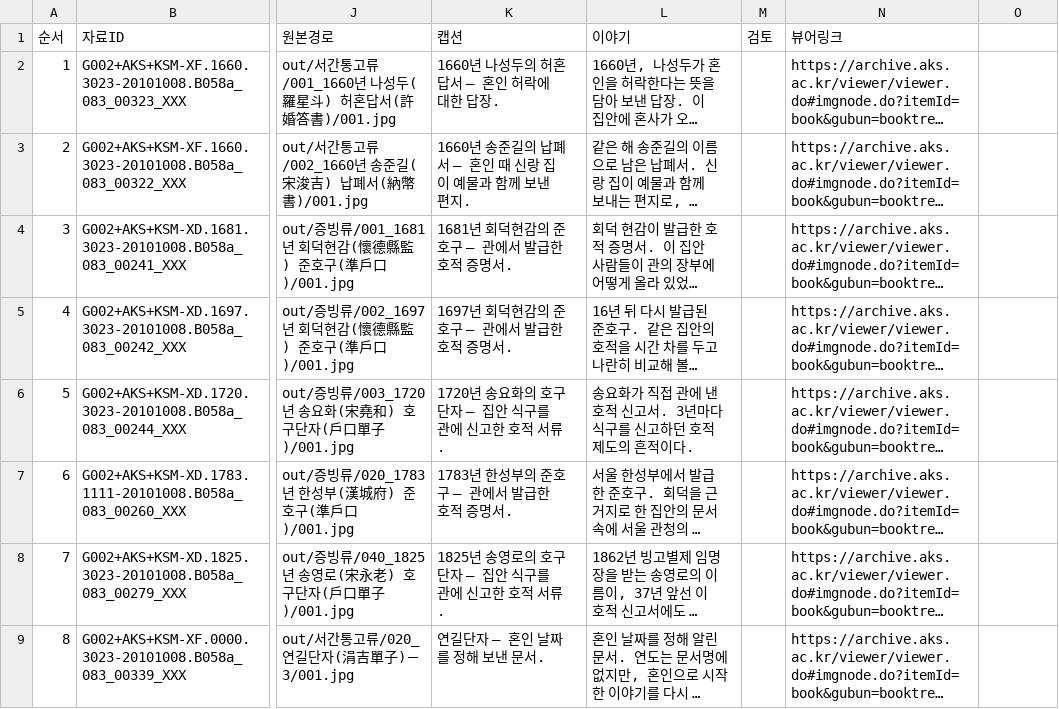
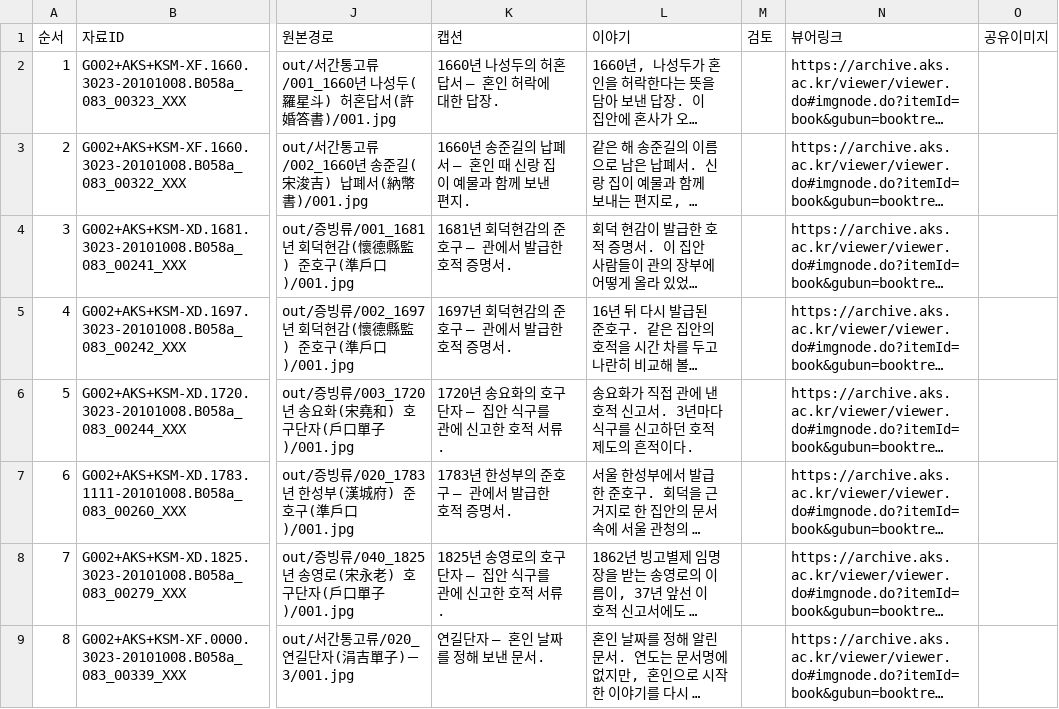
Before and after one commit to changgi/archive-tools, a CSV file: examples/dongchundang-marriage/selection.csv, drawn as a sheet; only a part is shown, gaps mark what is left out; long unchanged cells end in …; the diff names each change by its address in the sheet, - before the commit and + after, or states it on an @@ line.

```diff
--- a/examples/dongchundang-marriage/selection.csv
+++ b/examples/dongchundang-marriage/selection.csv
-O1: (empty)
+O1: 공유이미지
```
Also changed, not shown: examples/dongchundang-songjungil/selection.csv, examples/yuhoedang-land/selection.csv, 54 other files.
